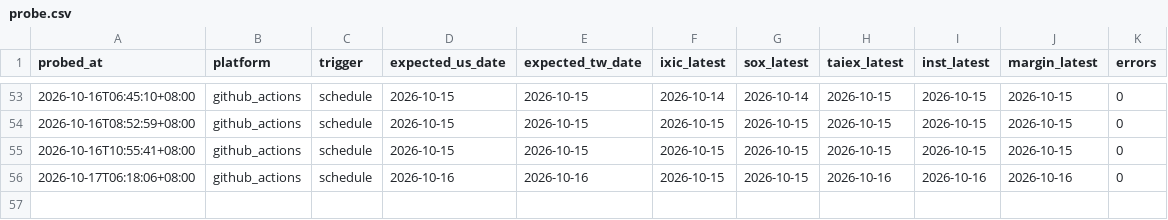
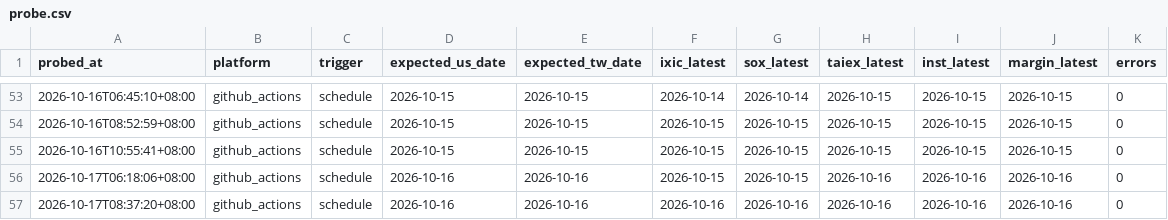
Before and after one commit to curry1012/finmind-trial, a CSV file: data/trial/probe.csv, drawn as a sheet; only a part is shown, gaps mark what is left out.

Commit message:
probe 2026-10-17T00:37:23Z

```diff
--- a/data/trial/probe.csv
+++ b/data/trial/probe.csv
@@ -56 +56,2 @@ probed_at,platform,trigger,expected_us_date,expected_tw_date,ixic_latest,sox_lat
 2026-10-17T06:18:06+08:00,github_actions,schedule,2026-10-16,2026-10-16,2026-10-15,2026-10-15,2026-10-16,2026-10-16,2026-10-16,0
+2026-10-17T08:37:20+08:00,github_actions,schedule,2026-10-16,2026-10-16,2026-10-16,2026-10-16,2026-10-16,2026-10-16,2026-10-16,0
```
